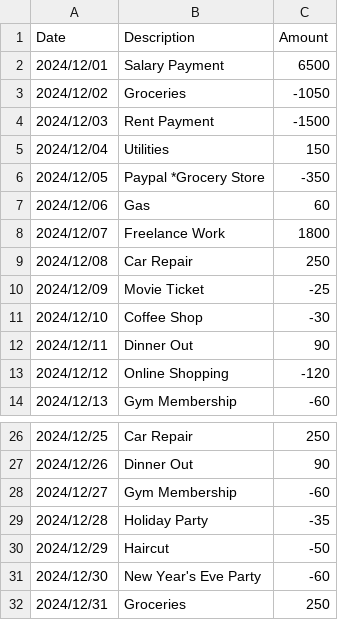
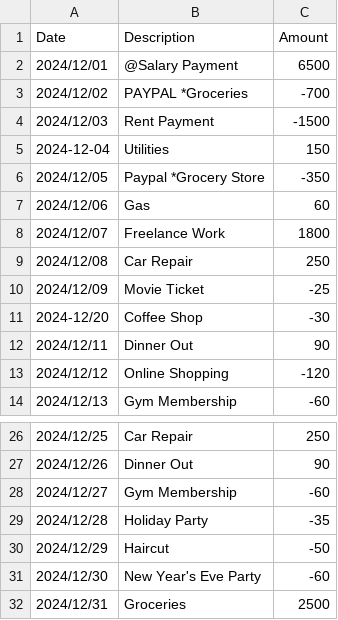
Before and after one commit to mishelyanneva/py, a CSV file: data/transactions.csv, drawn as a sheet; only a part is shown, gaps mark what is left out.

```diff
--- a/data/transactions.csv
+++ b/data/transactions.csv
@@ -1,6 +1,6 @@
 Date,Description,Amount
-2024/12/01,Salary Payment,6500
-2024/12/02,Groceries,-1050
+2024/12/01,@Salary Payment,6500
+2024/12/02,PAYPAL *Groceries,-700
 2024/12/03,Rent Payment,-1500
-2024/12/04,Utilities,150
+2024-12-04,Utilities,150
 2024/12/05,Paypal *Grocery Store,-350
@@ -10,3 +10,3 @@ Date,Description,Amount
 2024/12/09,Movie Ticket,-25
-2024/12/10,Coffee Shop,-30
+2024-12/20,Coffee Shop,-30
 2024/12/11,Dinner Out,90
@@ -31,2 +31,2 @@ Date,Description,Amount
 2024/12/30,New Year's Eve Party,-60
-2024/12/31,Groceries,250
+2024/12/31,Groceries,2500
```
Also changed, not shown: 6 other files.
